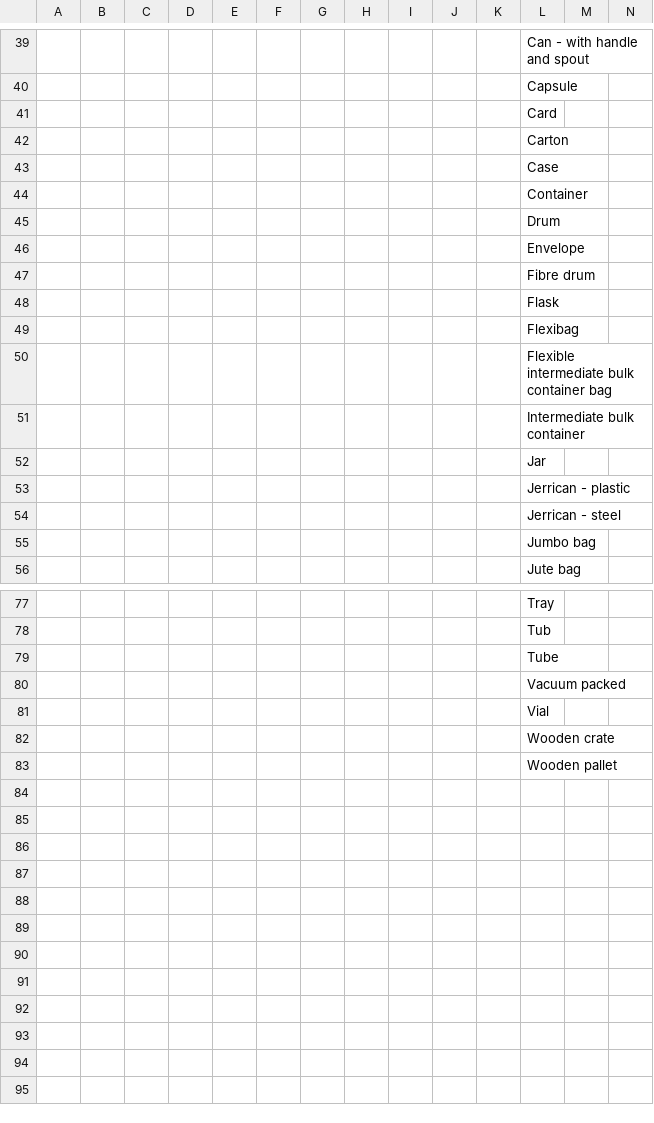
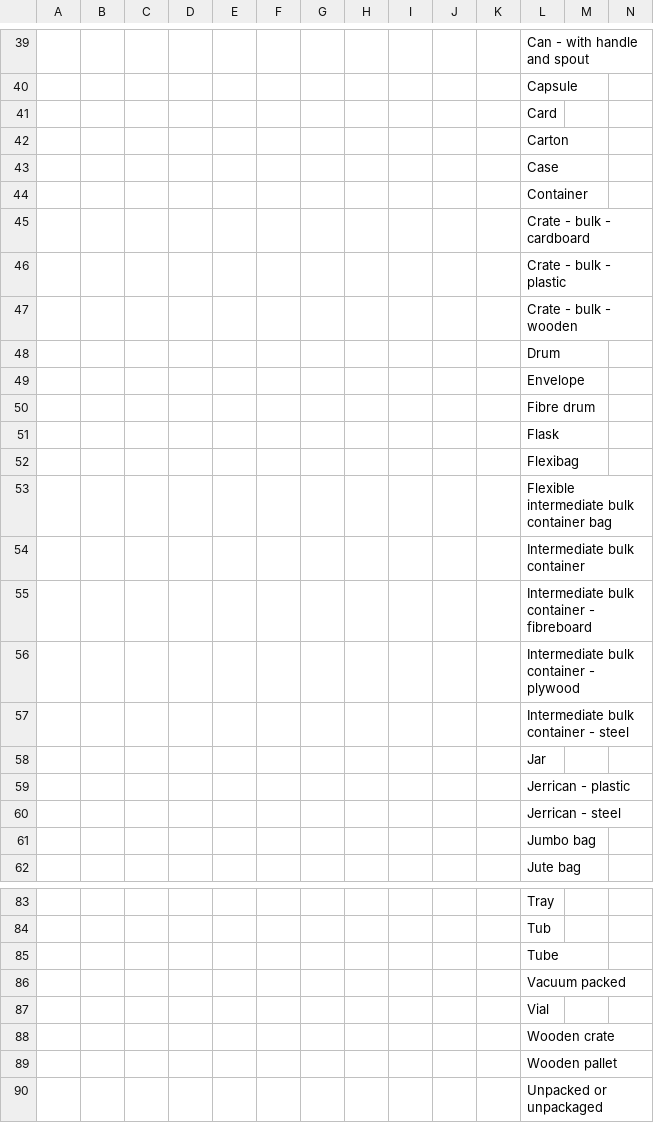
Before and after one commit to defra-design/plant-exports-prototype, a CSV file: app/assets/images/template-seeds-phyto.csv, drawn as a sheet; only a part is shown, gaps mark what is left out; rows hold the shown columns only; the diff names each change by its address in the sheet, - before the commit and + after, or states it on an @@ line.

```diff
--- a/app/assets/images/template-seeds-phyto.csv
+++ b/app/assets/images/template-seeds-phyto.csv
+row 45:  |  |  |  |  |  |  |  |  |  |  | Crate - bulk - cardboard
+row 46:  |  |  |  |  |  |  |  |  |  |  | Crate - bulk - plastic
+row 47:  |  |  |  |  |  |  |  |  |  |  | Crate - bulk - wooden
+row 55:  |  |  |  |  |  |  |  |  |  |  | Intermediate bulk container - fibreboard
+row 56:  |  |  |  |  |  |  |  |  |  |  | Intermediate bulk container - plywood
+row 57:  |  |  |  |  |  |  |  |  |  |  | Intermediate bulk container - steel
+row 90:  |  |  |  |  |  |  |  |  |  |  | Unpacked or unpackaged
```
Also changed, not shown: app/assets/images/template-hmi.csv, app/assets/images/template-plant-products.csv, 4 other files.
